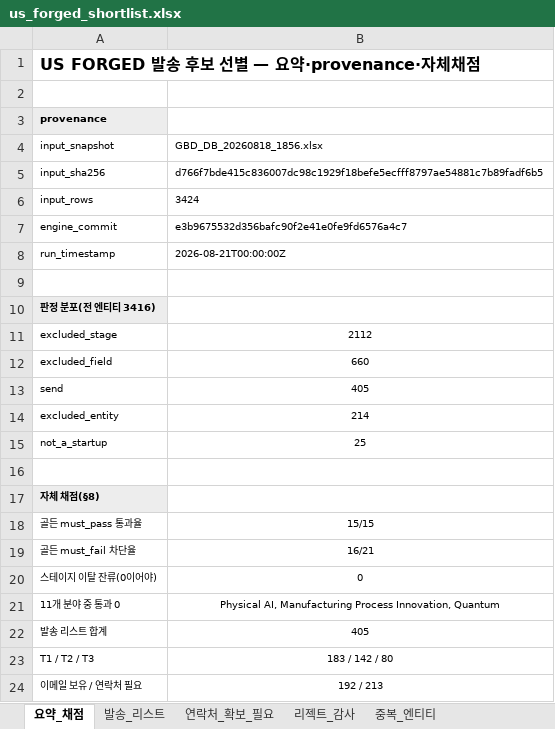
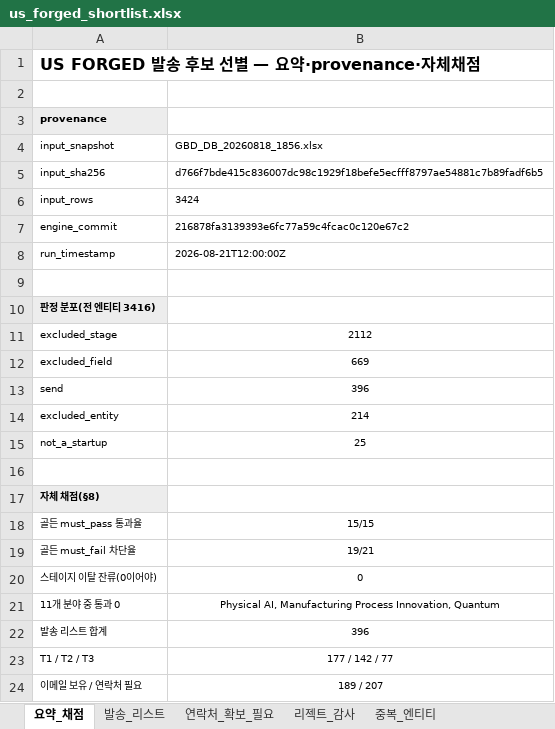
Before and after one commit to dcampseokwoo/dapsaosd, an Excel workbook: output/screening/us_forged_shortlist.xlsx, sheet 요약_채점, drawn as a sheet; values as stored, in another font and other column widths than the file's, no borders; the diff names each change by its address in the sheet, - before the commit and + after, or states it on an @@ line.

```diff
--- a/output/screening/us_forged_shortlist.xlsx (sheet 요약_채점)
+++ b/output/screening/us_forged_shortlist.xlsx (sheet 요약_채점)
-B7 (GBD_DB_20260818_1856.xlsx): e3b9675532d356bafc90f2e41e0fe9fd6576a4c7
+B7 (GBD_DB_20260818_1856.xlsx): 216878fa3139393e6fc77a59c4fcac0c120e67c2
-B8 (GBD_DB_20260818_1856.xlsx): 2026-08-21T00:00:00Z
+B8 (GBD_DB_20260818_1856.xlsx): 2026-08-21T12:00:00Z
-B12 (GBD_DB_20260818_1856.xlsx): 660
+B12 (GBD_DB_20260818_1856.xlsx): 669
-B13 (GBD_DB_20260818_1856.xlsx): 405
+B13 (GBD_DB_20260818_1856.xlsx): 396
-B19 (GBD_DB_20260818_1856.xlsx): 16/21
+B19 (GBD_DB_20260818_1856.xlsx): 19/21
-B22 (GBD_DB_20260818_1856.xlsx): 405
+B22 (GBD_DB_20260818_1856.xlsx): 396
-B23 (GBD_DB_20260818_1856.xlsx): 183 / 142 / 80
+B23 (GBD_DB_20260818_1856.xlsx): 177 / 142 / 77
-B24 (GBD_DB_20260818_1856.xlsx): 192 / 213
+B24 (GBD_DB_20260818_1856.xlsx): 189 / 207
```
Also changed, not shown: sheet 발송_리스트, sheet 연락처_확보_필요, sheet 리젝트_감사, 3 other files.
